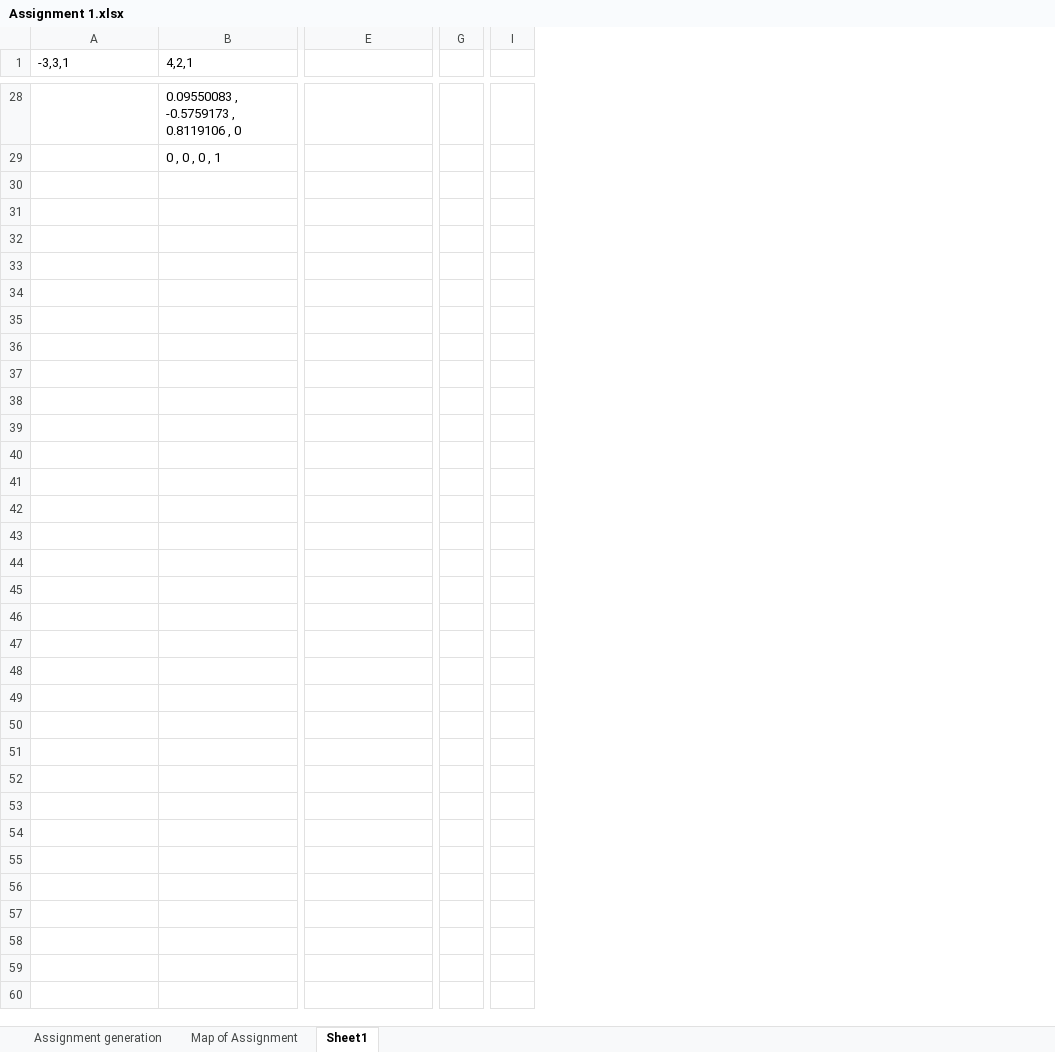
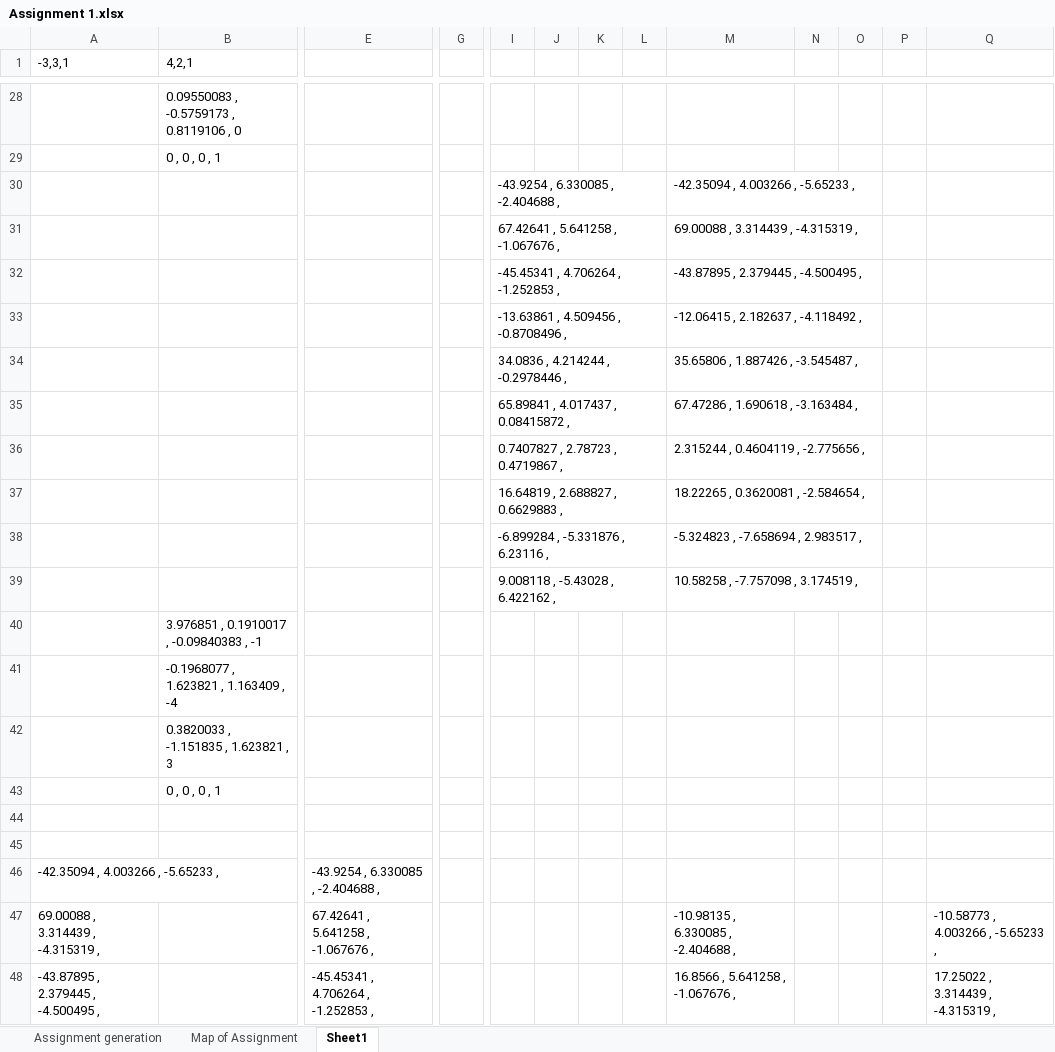
Before and after one commit to Edvinas-T/initials, an Excel workbook: Assignment 1.xlsx, sheet Sheet1, drawn as a sheet; only a part is shown, gaps mark what is left out; values as stored, in another font and other column widths than the file's, no borders; removed rows and columns are numbered as before the commit, all else as after; rows hold the shown columns only; the diff covers the shown part only; the diff names each change by its address in the sheet, - before the commit and + after, or states it on an @@ line.

```diff
--- a/Assignment 1.xlsx (sheet Sheet1)
+++ b/Assignment 1.xlsx (sheet Sheet1)
-column G, empty
+column G, empty
+column J, empty
+column K, empty
+column L, empty
+column M, empty
+column N, empty
+column O, empty
+column P, empty
+column Q, empty
+row 30:  |  |  |  | -43.9254 , 6.330085 , -2.404688 , |  |  |  | -42.35094 , 4.003266 , -5.65233 ,
+row 31:  |  |  |  | 67.42641 , 5.641258 , -1.067676 , |  |  |  | 69.00088 , 3.314439 , -4.315319 ,
+row 32:  |  |  |  | -45.45341 , 4.706264 , -1.252853 , |  |  |  | -43.87895 , 2.379445 , -4.500495 ,
+row 33:  |  |  |  | -13.63861 , 4.509456 , -0.8708496 , |  |  |  | -12.06415 , 2.182637 , -4.118492 ,
+row 34:  |  |  |  | 34.0836 , 4.214244 , -0.2978446 , |  |  |  | 35.65806 , 1.887426 , -3.545487 ,
+row 35:  |  |  |  | 65.89841 , 4.017437 , 0.08415872 , |  |  |  | 67.47286 , 1.690618 , -3.163484 ,
+row 36:  |  |  |  | 0.7407827 , 2.78723 , 0.4719867 , |  |  |  | 2.315244 , 0.4604119 , -2.775656 ,
+row 37:  |  |  |  | 16.64819 , 2.688827 , 0.6629883 , |  |  |  | 18.22265 , 0.3620081 , -2.584654 ,
+row 38:  |  |  |  | -6.899284 , -5.331876 , 6.23116 , |  |  |  | -5.324823 , -7.658694 , 2.983517 ,
+row 39:  |  |  |  | 9.008118 , -5.43028 , 6.422162 , |  |  |  | 10.58258 , -7.757098 , 3.174519 ,
+row 40:  | 3.976851 , 0.1910017 , -0.09840383 , -1
+row 41:  | -0.1968077 , 1.623821 , 1.163409 , -4
+row 42:  | 0.3820033 , -1.151835 , 1.623821 , 3
+row 43:  | 0 , 0 , 0 , 1
+row 44: (empty)
+row 45: (empty)
+row 46: -42.35094 , 4.003266 , -5.65233 , |  | -43.9254 , 6.330085 , -2.404688 ,
+row 47: 69.00088 , 3.314439 , -4.315319 , |  | 67.42641 , 5.641258 , -1.067676 , |  |  |  |  |  | -10.98135 , 6.330085 , -2.404688 , |  |  |  | -10.58773 , 4.003266 , -5.65233 ,
+row 48: -43.87895 , 2.379445 , -4.500495 , |  | -45.45341 , 4.706264 , -1.252853 , |  |  |  |  |  | 16.8566 , 5.641258 , -1.067676 , |  |  |  | 17.25022 , 3.314439 , -4.315319 ,
```
Also changed, not shown: 21 added rows and 4 edited cells elsewhere in this sheet, sheet Assignment generation, charts or pictures, 3 other files.
